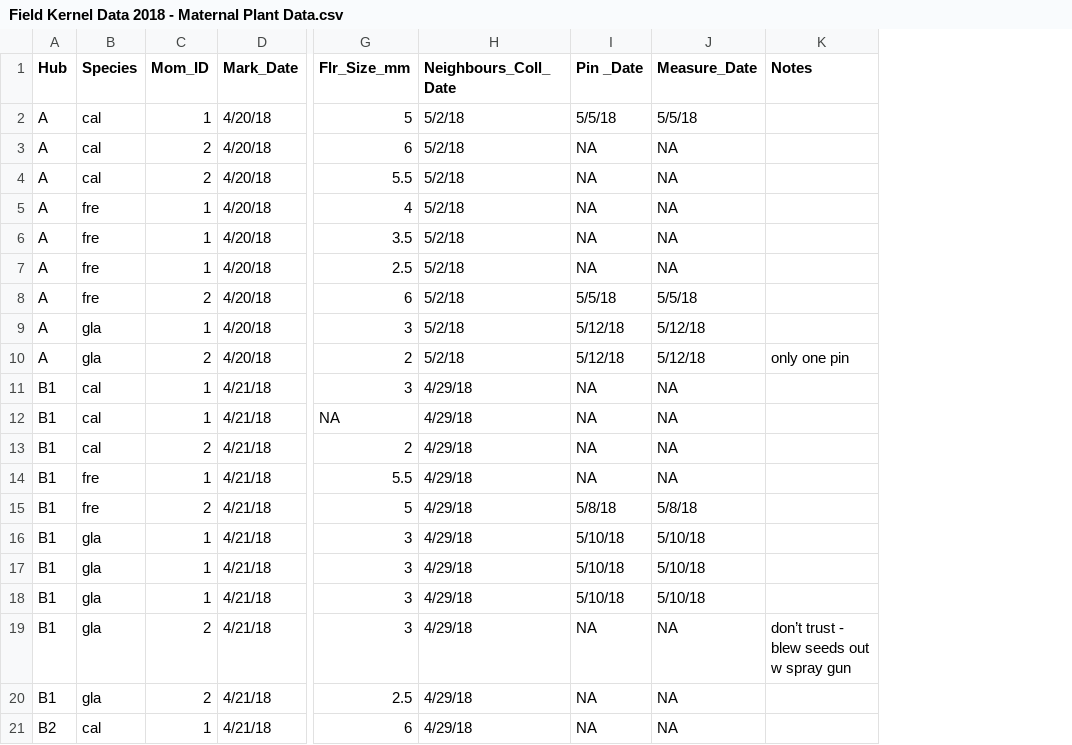
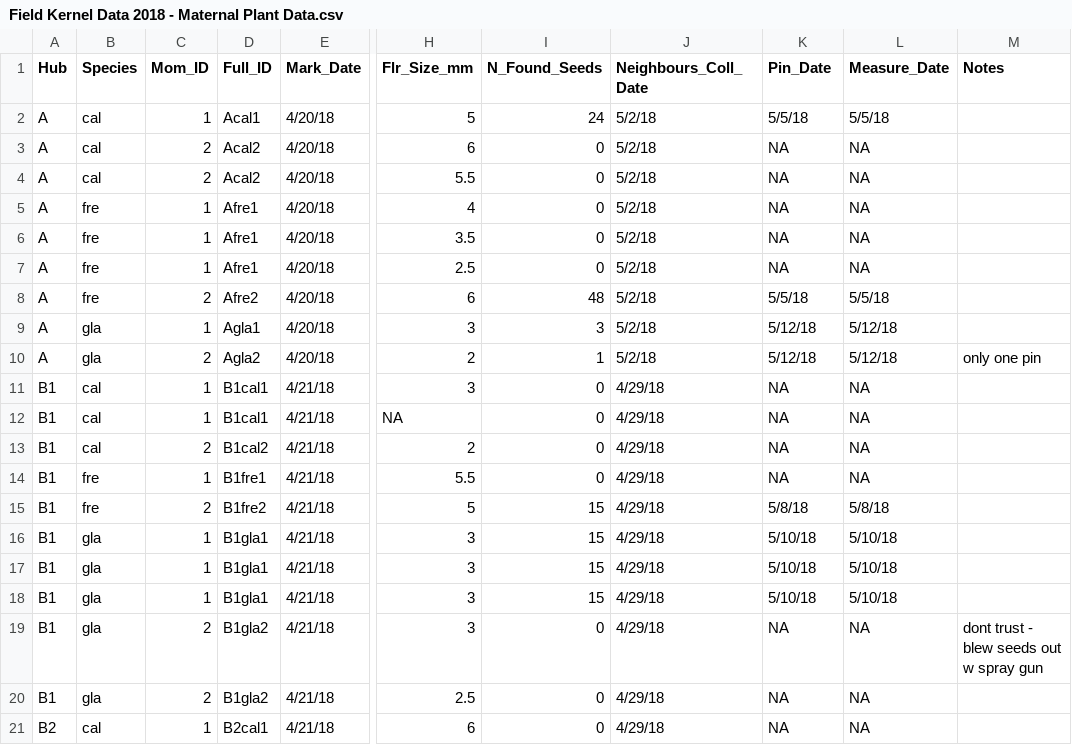
Before and after one commit to clvde/2018-Jepson-Data-and-Scripts, a CSV file: Field Kernel Data 2018 - Maternal Plant Data.csv, drawn as a sheet; only a part is shown, gaps mark what is left out; addresses are those after the commit; the diff names each change by its address in the sheet, - before the commit and + after, or states it on an @@ line.

Commit message:
Modifications to data sheets, addition of data analysis script for seeds/inflor predictions.

```diff
--- a/Field Kernel Data 2018 - Maternal Plant Data.csv
+++ b/Field Kernel Data 2018 - Maternal Plant Data.csv
+column D (Full_ID), rows 2-21: Acal1 | Acal2 | Acal2 | Afre1 | Afre1 | Afre1 | Afre2 | Agla1 | Agla2 | B1cal1 | B1cal1 | B1cal2 | B1fre1 | B1fre2 | B1gla1 | B1gla1 | B1gla1 | B1gla2 | B1gla2 | B2cal1
+column I (N_Found_Seeds), rows 2-21: 24 | 0 | 0 | 0 | 0 | 0 | 48 | 3 | 1 | 0 | 0 | 0 | 0 | 15 | 15 | 15 | 15 | 0 | 0 | 0
-K1: Pin _Date
+K1: Pin_Date
-M19 (Notes): don’t trust - blew seeds out w spray gun
+M19 (Notes): dont trust - blew seeds out w spray gun
```
Also changed, not shown: Field Kernel Data 2018 - Neighbour Data.csv, 2 other files.
